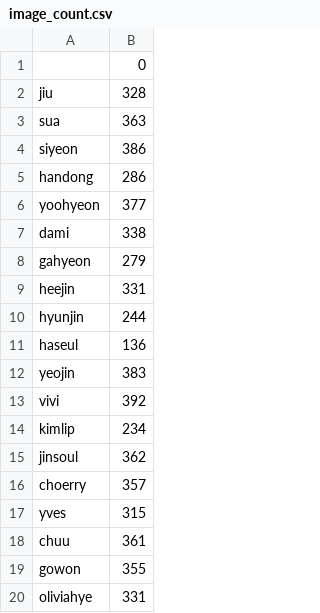
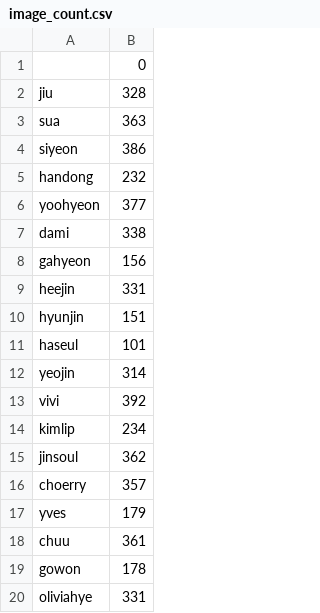
Before and after one commit to renanmnutse/hourlyloonacatcher, a CSV file: image_count.csv, drawn as a sheet.

Commit message:
Update image_count.csv

```diff
--- a/image_count.csv
+++ b/image_count.csv
@@ -4,10 +4,10 @@ sua,363
 siyeon,386
-handong,286
+handong,232
 yoohyeon,377
 dami,338
-gahyeon,279
+gahyeon,156
 heejin,331
-hyunjin,244
-haseul,136
-yeojin,383
+hyunjin,151
+haseul,101
+yeojin,314
 vivi,392
@@ -16,5 +16,5 @@ jinsoul,362
 choerry,357
-yves,315
+yves,179
 chuu,361
-gowon,355
+gowon,178
 oliviahye,331
```
